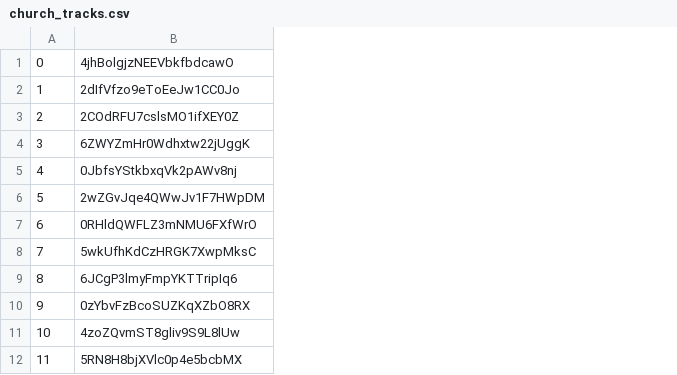
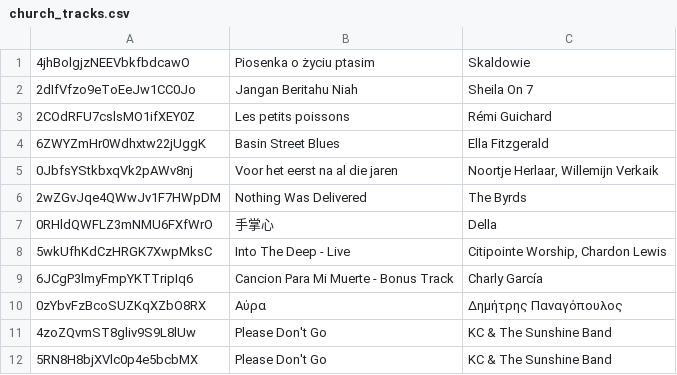
Before and after one commit to cs-22-sw-8-07/recommender_data, a CSV file: range_recommender_tracks/church_tracks.csv, drawn as a sheet; only a part is shown; removed rows and columns are numbered as before the commit, all else as after; the diff names each change by its address in the sheet, - before the commit and + after, or states it on an @@ line.

```diff
--- a/range_recommender_tracks/church_tracks.csv
+++ b/range_recommender_tracks/church_tracks.csv
-column A, rows 1-12: 0 | 1 | 2 | 3 | 4 | 5 | 6 | 7 | 8 | 9 | 10 | 11
+column B, rows 1-12: Piosenka o życiu ptasim | Jangan Beritahu Niah | Les petits poissons | Basin Street Blues | Voor het eerst na al die jaren | Nothing Was Delivered | 手掌心 | Into The Deep - Live | Cancion Para Mi Muerte - Bonus Track | Αύρα | Please Don't Go | Please Don't Go
+column C, rows 1-12: Skaldowie | Sheila On 7 | Rémi Guichard | Ella Fitzgerald | Noortje Herlaar, Willemijn Verkaik | The Byrds | Della | Citipointe Worship, Chardon Lewis | Charly García | Δημήτρης Παναγόπουλος | KC & The Sunshine Band | KC & The Sunshine Band
```
Also changed, not shown: 7 other files.
